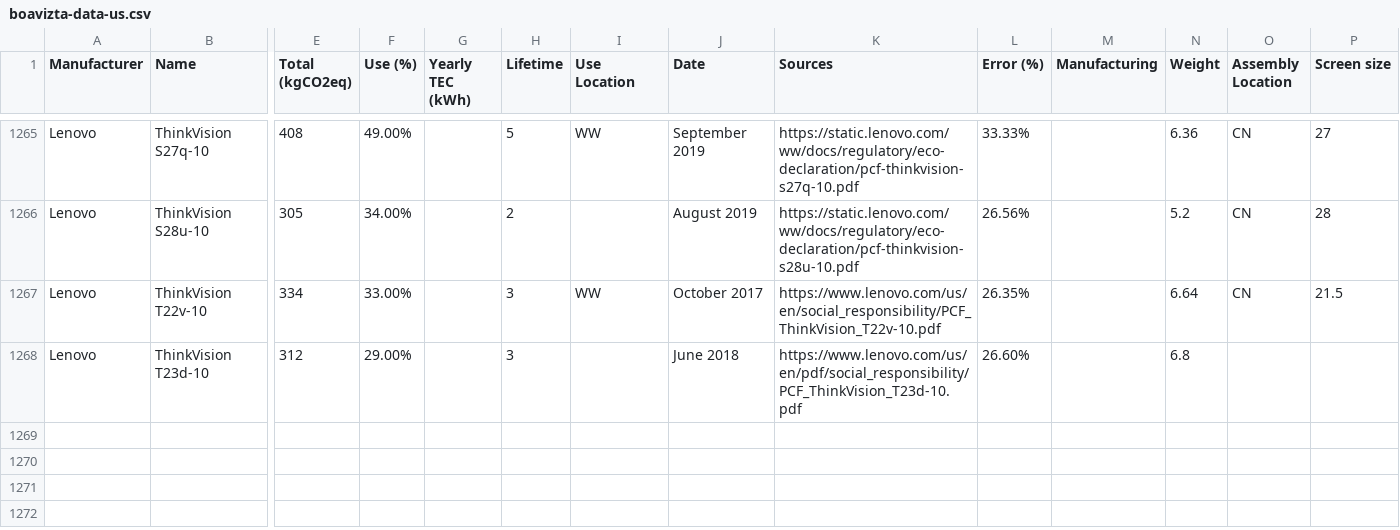
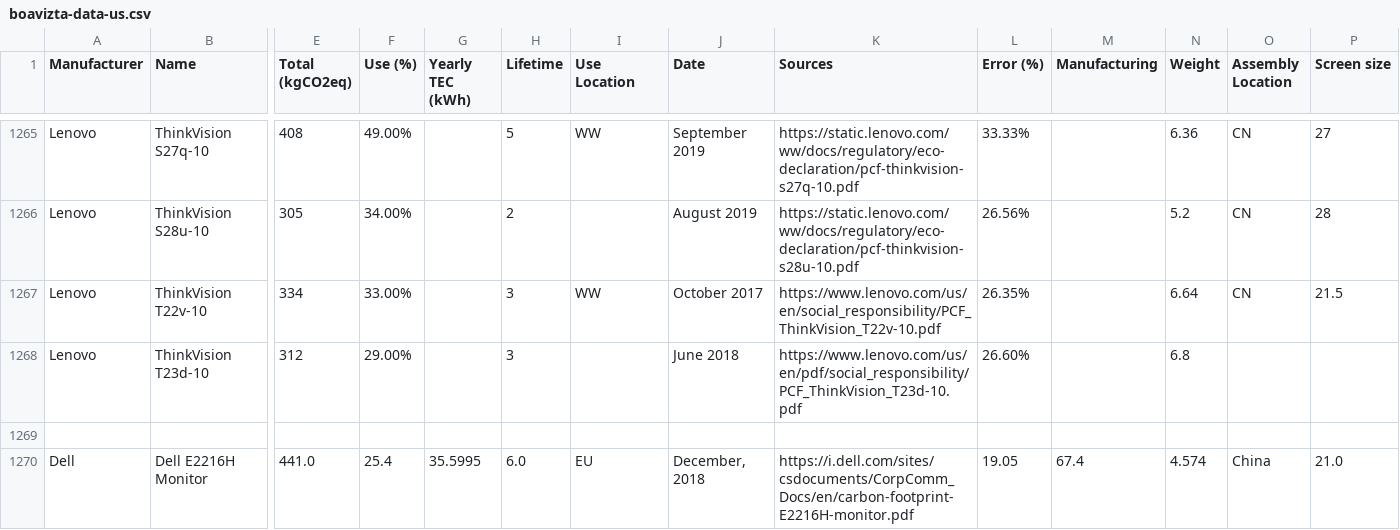
Before and after one commit to Boavizta/environmental-footprint-data, a CSV file: boavizta-data-us.csv, drawn as a sheet; only a part is shown, gaps mark what is left out; rows hold the shown columns only; the diff names each change by its address in the sheet, - before the commit and + after, or states it on an @@ line.

Commit message:
Add new Dell E2216H Monitor  - us format

```diff
--- a/boavizta-data-us.csv
+++ b/boavizta-data-us.csv
+row 1269: (empty)
+row 1270: Dell | Dell E2216H Monitor | 441.0 | 25.4 | 35.5995 | 6.0 | EU | December, 2018 | https://i.dell.com/sites/csdocuments/CorpComm_Docs/en/carbon-footprint-E2216H-monitor.pdf | 19.05 | 67.4 | 4.574 | China | 21.0
```
